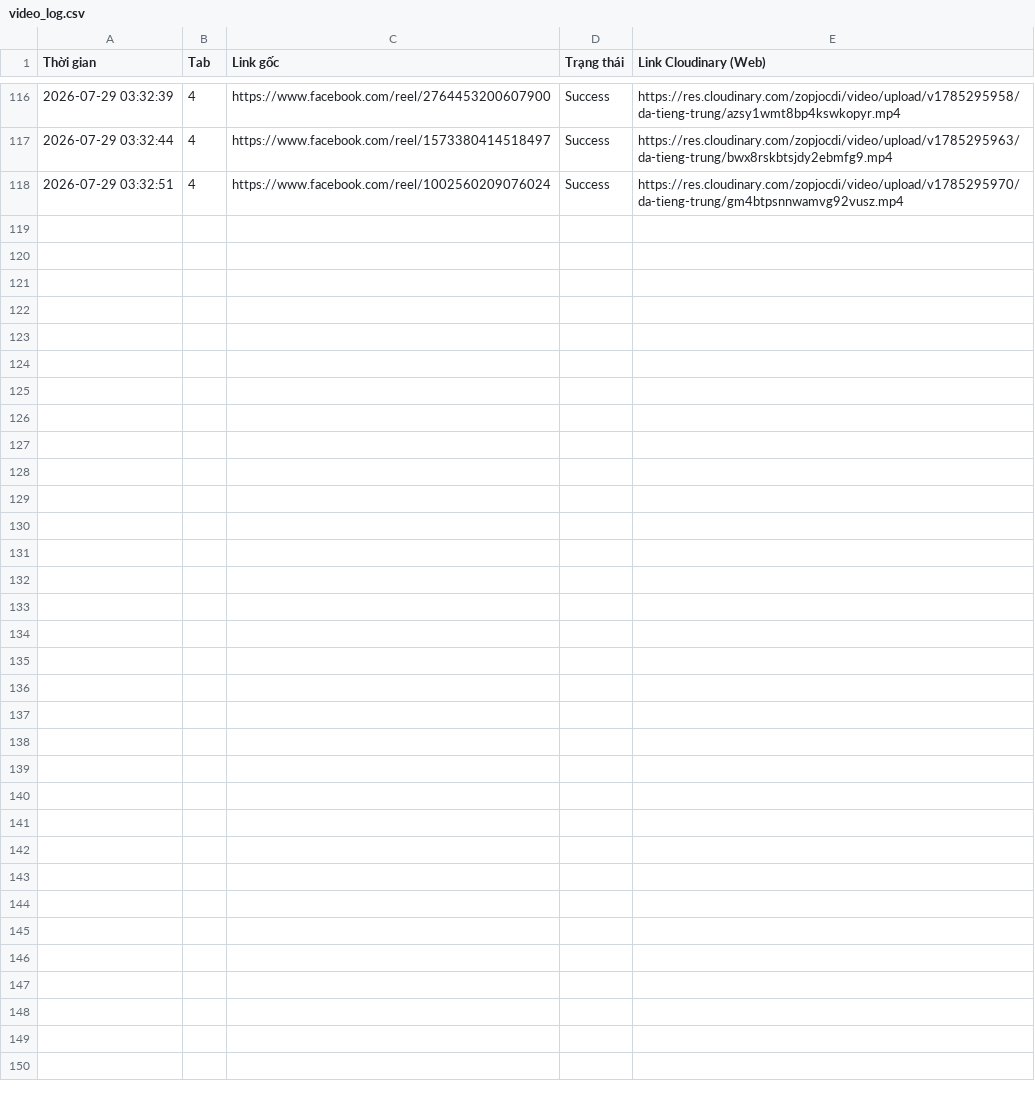
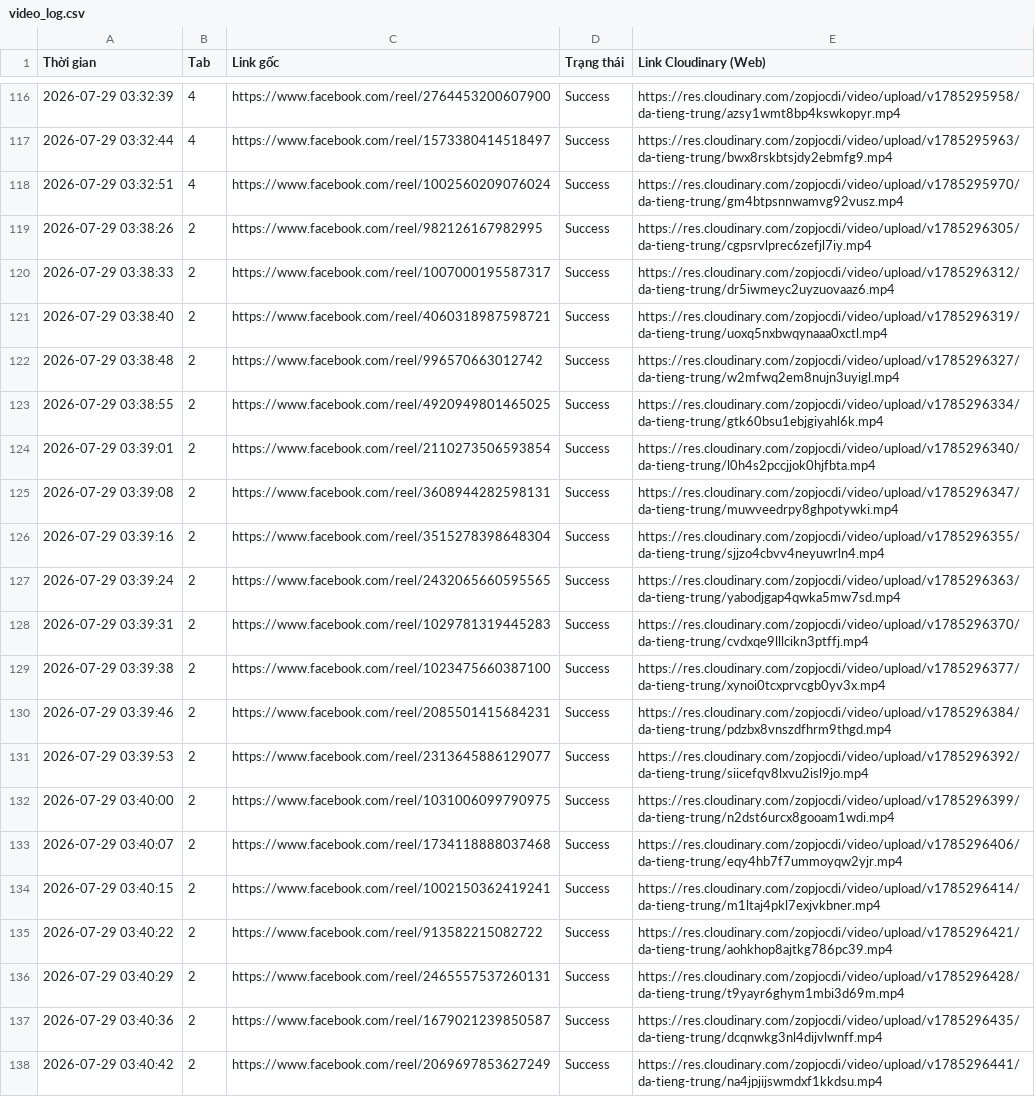
Before and after one commit to infinitehorizons2012-code/da-tieng-trung-reels, a CSV file: video_log.csv, drawn as a sheet; only a part is shown, gaps mark what is left out; the diff names each change by its address in the sheet, - before the commit and + after, or states it on an @@ line.

```diff
--- a/video_log.csv
+++ b/video_log.csv
+row 119: 2026-07-29 03:38:26 | 2 | https://www.facebook.com/reel/982126167982995 | Success | https://res.cloudinary.com/zopjocdi/video/upload/v1785296305/da-tieng-trung/cgpsrvlprec6zefjl7iy.mp4
+row 120: 2026-07-29 03:38:33 | 2 | https://www.facebook.com/reel/1007000195587317 | Success | https://res.cloudinary.com/zopjocdi/video/upload/v1785296312/da-tieng-trung/dr5iwmeyc2uyzuovaaz6.mp4
+row 121: 2026-07-29 03:38:40 | 2 | https://www.facebook.com/reel/4060318987598721 | Success | https://res.cloudinary.com/zopjocdi/video/upload/v1785296319/da-tieng-trung/uoxq5nxbwqynaaa0xctl.mp4
+row 122: 2026-07-29 03:38:48 | 2 | https://www.facebook.com/reel/996570663012742 | Success | https://res.cloudinary.com/zopjocdi/video/upload/v1785296327/da-tieng-trung/w2mfwq2em8nujn3uyigl.mp4
+row 123: 2026-07-29 03:38:55 | 2 | https://www.facebook.com/reel/4920949801465025 | Success | https://res.cloudinary.com/zopjocdi/video/upload/v1785296334/da-tieng-trung/gtk60bsu1ebjgiyahl6k.mp4
+row 124: 2026-07-29 03:39:01 | 2 | https://www.facebook.com/reel/2110273506593854 | Success | https://res.cloudinary.com/zopjocdi/video/upload/v1785296340/da-tieng-trung/l0h4s2pccjjok0hjfbta.mp4
+row 125: 2026-07-29 03:39:08 | 2 | https://www.facebook.com/reel/3608944282598131 | Success | https://res.cloudinary.com/zopjocdi/video/upload/v1785296347/da-tieng-trung/muwveedrpy8ghpotywki.mp4
+row 126: 2026-07-29 03:39:16 | 2 | https://www.facebook.com/reel/3515278398648304 | Success | https://res.cloudinary.com/zopjocdi/video/upload/v1785296355/da-tieng-trung/sjjzo4cbvv4neyuwrln4.mp4
+row 127: 2026-07-29 03:39:24 | 2 | https://www.facebook.com/reel/2432065660595565 | Success | https://res.cloudinary.com/zopjocdi/video/upload/v1785296363/da-tieng-trung/yabodjgap4qwka5mw7sd.mp4
+row 128: 2026-07-29 03:39:31 | 2 | https://www.facebook.com/reel/1029781319445283 | Success | https://res.cloudinary.com/zopjocdi/video/upload/v1785296370/da-tieng-trung/cvdxqe9lllcikn3ptffj.mp4
+row 129: 2026-07-29 03:39:38 | 2 | https://www.facebook.com/reel/1023475660387100 | Success | https://res.cloudinary.com/zopjocdi/video/upload/v1785296377/da-tieng-trung/xynoi0tcxprvcgb0yv3x.mp4
+row 130: 2026-07-29 03:39:46 | 2 | https://www.facebook.com/reel/2085501415684231 | Success | https://res.cloudinary.com/zopjocdi/video/upload/v1785296384/da-tieng-trung/pdzbx8vnszdfhrm9thgd.mp4
+row 131: 2026-07-29 03:39:53 | 2 | https://www.facebook.com/reel/2313645886129077 | Success | https://res.cloudinary.com/zopjocdi/video/upload/v1785296392/da-tieng-trung/siicefqv8lxvu2isl9jo.mp4
+row 132: 2026-07-29 03:40:00 | 2 | https://www.facebook.com/reel/1031006099790975 | Success | https://res.cloudinary.com/zopjocdi/video/upload/v1785296399/da-tieng-trung/n2dst6urcx8gooam1wdi.mp4
+row 133: 2026-07-29 03:40:07 | 2 | https://www.facebook.com/reel/1734118888037468 | Success | https://res.cloudinary.com/zopjocdi/video/upload/v1785296406/da-tieng-trung/eqy4hb7f7ummoyqw2yjr.mp4
+row 134: 2026-07-29 03:40:15 | 2 | https://www.facebook.com/reel/1002150362419241 | Success | https://res.cloudinary.com/zopjocdi/video/upload/v1785296414/da-tieng-trung/m1ltaj4pkl7exjvkbner.mp4
+row 135: 2026-07-29 03:40:22 | 2 | https://www.facebook.com/reel/913582215082722 | Success | https://res.cloudinary.com/zopjocdi/video/upload/v1785296421/da-tieng-trung/aohkhop8ajtkg786pc39.mp4
+row 136: 2026-07-29 03:40:29 | 2 | https://www.facebook.com/reel/2465557537260131 | Success | https://res.cloudinary.com/zopjocdi/video/upload/v1785296428/da-tieng-trung/t9yayr6ghym1mbi3d69m.mp4
+row 137: 2026-07-29 03:40:36 | 2 | https://www.facebook.com/reel/1679021239850587 | Success | https://res.cloudinary.com/zopjocdi/video/upload/v1785296435/da-tieng-trung/dcqnwkg3nl4dijvlwnff.mp4
+row 138: 2026-07-29 03:40:42 | 2 | https://www.facebook.com/reel/2069697853627249 | Success | https://res.cloudinary.com/zopjocdi/video/upload/v1785296441/da-tieng-trung/na4jpjijswmdxf1kkdsu.mp4
```
Also changed, not shown: 1 other file.
